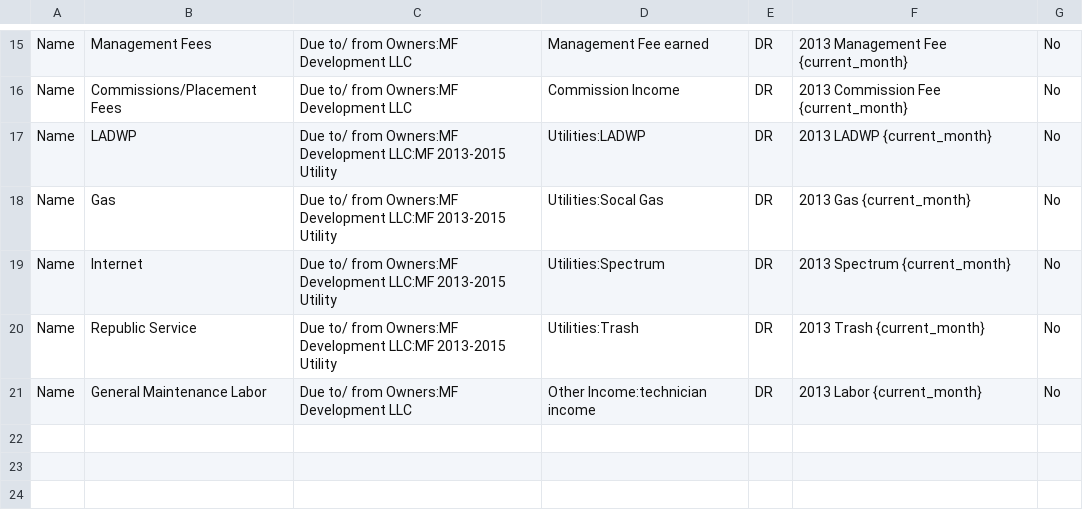
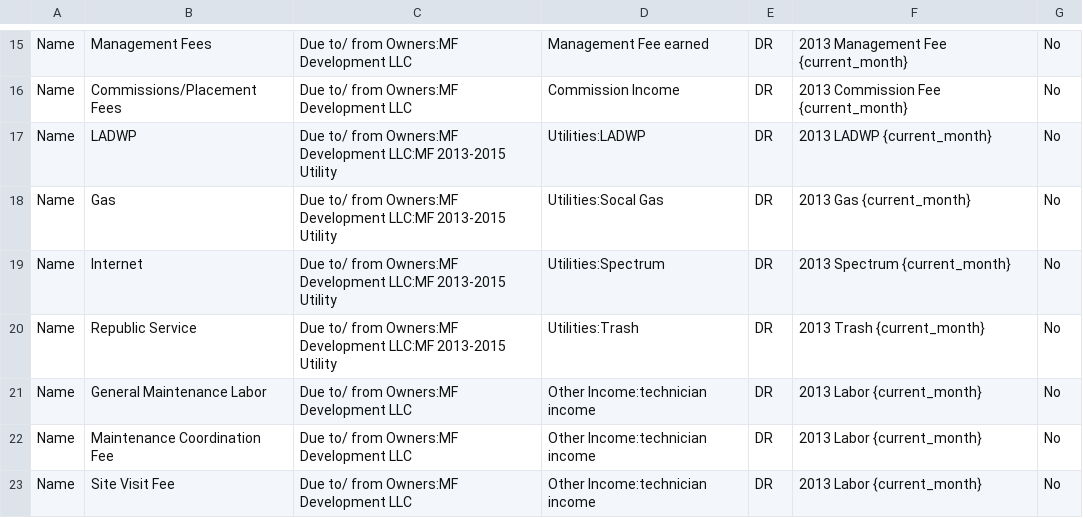
Before and after one commit to Nancy398/QB, a CSV file: 2013 Moo Housing Mapping.csv, drawn as a sheet; only a part is shown, gaps mark what is left out.

Commit message:
Update 2013 Moo Housing Mapping.csv

```diff
--- a/2013 Moo Housing Mapping.csv
+++ b/2013 Moo Housing Mapping.csv
@@ -21 +21,3 @@ Name,Republic Service,Due to/ from Owners:MF Development LLC:MF 2013-2015 Utilit
 Name,General Maintenance Labor,Due to/ from Owners:MF Development LLC,Other Income:technician income,DR,2013 Labor {current_month},No
+Name,Maintenance Coordination Fee,Due to/ from Owners:MF Development LLC,Other Income:technician income,DR,2013 Labor {current_month},No
+Name,Site Visit Fee,Due to/ from Owners:MF Development LLC,Other Income:technician income,DR,2013 Labor {current_month},No
```
